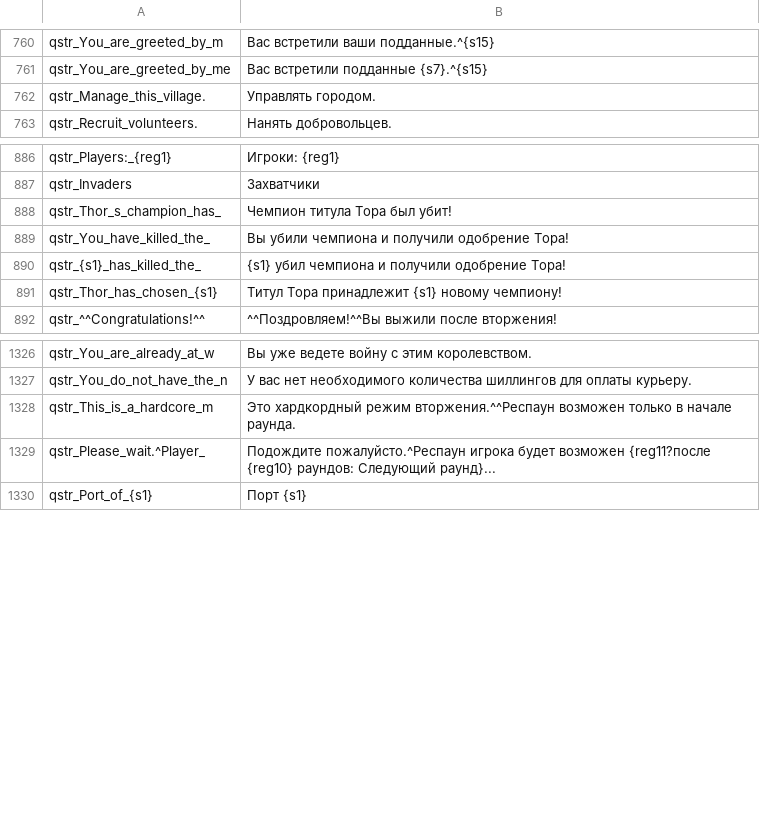
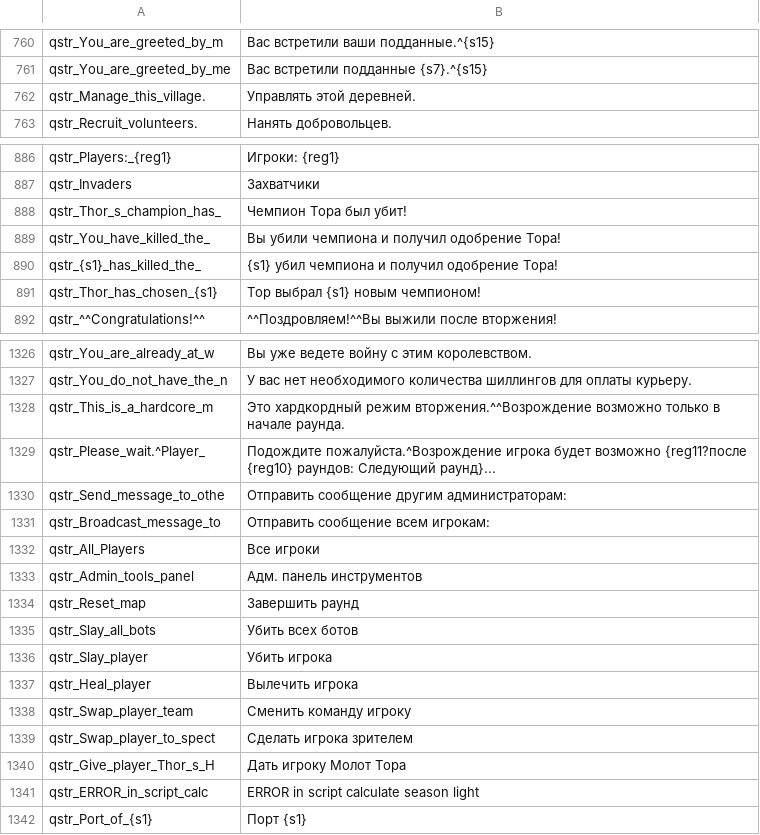
Before and after one commit to vponomaryov/mb_warband_rus, a CSV file: Modules/Viking Conquest/languages/ru/quick_strings.csv, drawn as a sheet; only a part is shown, gaps mark what is left out.

Commit message:
Update multiplayer ru translation for VC

```diff
--- a/Modules/Viking Conquest/languages/ru/quick_strings.csv
+++ b/Modules/Viking Conquest/languages/ru/quick_strings.csv
@@ -761,3 +761,3 @@ qstr_You_are_greeted_by_m|Вас встретили ваши подданные.
 qstr_You_are_greeted_by_me|Вас встретили подданные {s7}.^{s15}
-qstr_Manage_this_village.|Управлять городом.
+qstr_Manage_this_village.|Управлять этой деревней.
 qstr_Recruit_volunteers.|Нанять добровольцев.
@@ -887,6 +887,6 @@ qstr_Players:_{reg1}|Игроки: {reg1}
 qstr_Invaders|Захватчики
-qstr_Thor_s_champion_has_|Чемпион титула Тора был убит!
-qstr_You_have_killed_the_|Вы убили чемпиона и получили одобрение Тора!
-qstr_{s1}_has_killed_the_|{s1} убил чемпиона и получили одобрение Тора!
-qstr_Thor_has_chosen_{s1}|Титул Тора принадлежит {s1} новому чемпиону!
+qstr_Thor_s_champion_has_|Чемпион Тора был убит!
+qstr_You_have_killed_the_|Вы убили чемпиона и получил одобрение Тора!
+qstr_{s1}_has_killed_the_|{s1} убил чемпиона и получил одобрение Тора!
+qstr_Thor_has_chosen_{s1}|Тор выбрал {s1} новым чемпионом!
 qstr_^^Congratulations!^^|^^Поздровляем!^^Вы выжили после вторжения!
@@ -1327,4 +1327,16 @@ qstr_You_are_already_at_w|Вы уже ведете войну с этим кор
 qstr_You_do_not_have_the_n|У вас нет необходимого количества шиллингов для оплаты курьеру.
-qstr_This_is_a_hardcore_m|Это хардкордный режим вторжения.^^Респаун возможен только в начале раунда.
-qstr_Please_wait.^Player_|Подождите пожалуйсто.^Респаун игрока будет возможен {reg11?после {reg10} раундов: Следующий раунд}...
+qstr_This_is_a_hardcore_m|Это хардкордный режим вторжения.^^Возрождение возможно только в начале раунда.
+qstr_Please_wait.^Player_|Подождите пожалуйста.^Возрождение игрока будет возможно {reg11?после {reg10} раундов: Следующий раунд}...
+qstr_Send_message_to_othe|Отправить сообщение другим администраторам:
+qstr_Broadcast_message_to|Отправить сообщение всем игрокам:
+qstr_All_Players|Все игроки
+qstr_Admin_tools_panel|Адм. панель инструментов
+qstr_Reset_map|Завершить раунд
+qstr_Slay_all_bots|Убить всех ботов
+qstr_Slay_player|Убить игрока
+qstr_Heal_player|Вылечить игрока
+qstr_Swap_player_team|Сменить команду игроку
+qstr_Swap_player_to_spect|Сделать игрока зрителем
+qstr_Give_player_Thor_s_H|Дать игроку Молот Тора
+qstr_ERROR_in_script_calc|ERROR in script calculate season light
 qstr_Port_of_{s1}|Порт {s1}
```
Also changed, not shown: Modules/Viking Conquest/languages/ru/game_strings.csv.
